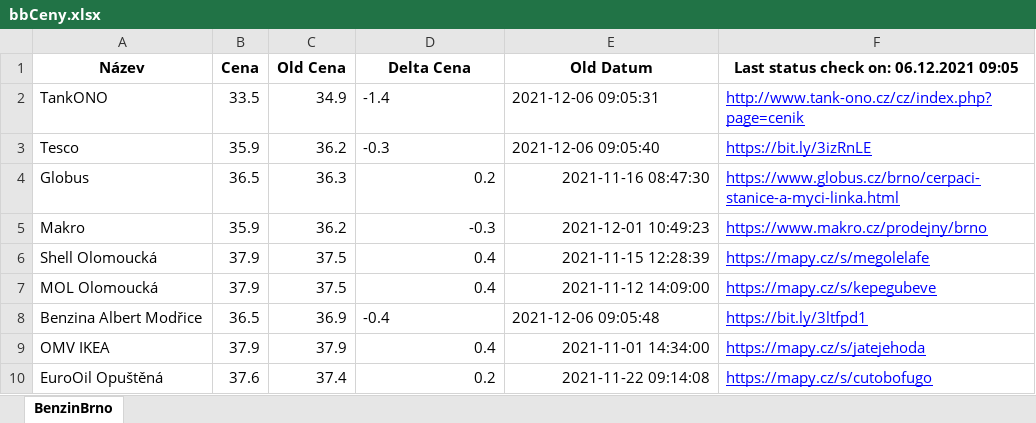
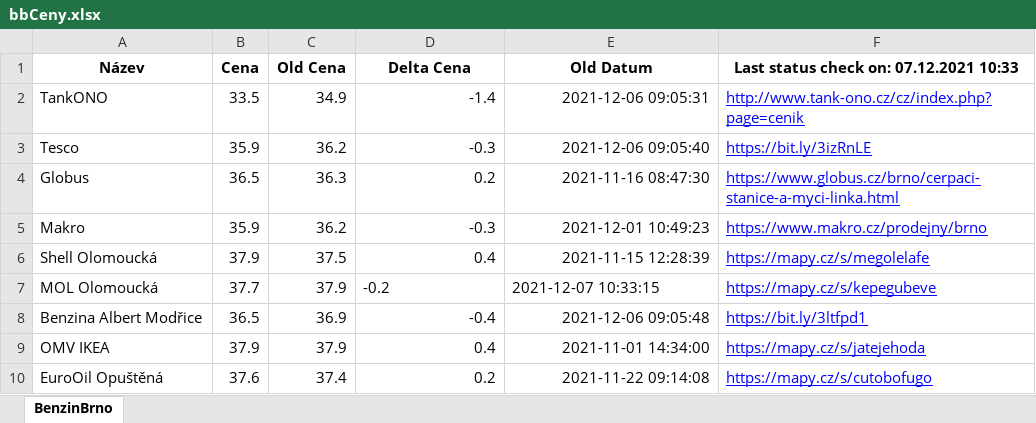
Before and after one commit to erlep/WebTest, an Excel workbook: bbCeny.xlsx, sheet BenzinBrno, drawn as a sheet; values as stored, in another font and other column widths than the file's, no borders; the diff names each change by its address in the sheet, - before the commit and + after, or states it on an @@ line.

```diff
--- a/bbCeny.xlsx (sheet BenzinBrno)
+++ b/bbCeny.xlsx (sheet BenzinBrno)
-F1: Last status check on: 06.12.2021 09:05
+F1: Last status check on: 07.12.2021 10:33
-D2:E3 alignment: left
+D2:E3 alignment: right
-B7 (Cena): 37.9
+B7 (Cena): 37.7
-C7 (Old Cena): 37.5
+C7 (Old Cena): 37.9
-D7 (Delta Cena): 0.4
+D7 (Delta Cena): -0.2
-E7 (Old Datum): 2021-11-12 14:09:00
+E7 (Old Datum): 2021-12-07 10:33:15
-D8:E8 alignment: left
+D8:E8 alignment: right
```
Also changed, not shown: 1 other file.
